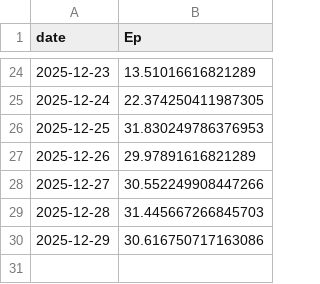
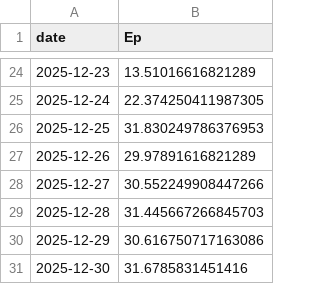
Before and after one commit to ebbekyhl/UEF-PV-Production, a CSV file: data/PV_production_Aarhus_2025-12.csv, drawn as a sheet; only a part is shown, gaps mark what is left out.

```diff
--- a/data/PV_production_Aarhus_2025-12.csv
+++ b/data/PV_production_Aarhus_2025-12.csv
@@ -30 +30,2 @@ date;Ep
 2025-12-29;30.616750717163086
+2025-12-30;31.6785831451416
```
Also changed, not shown: 6 other files.
